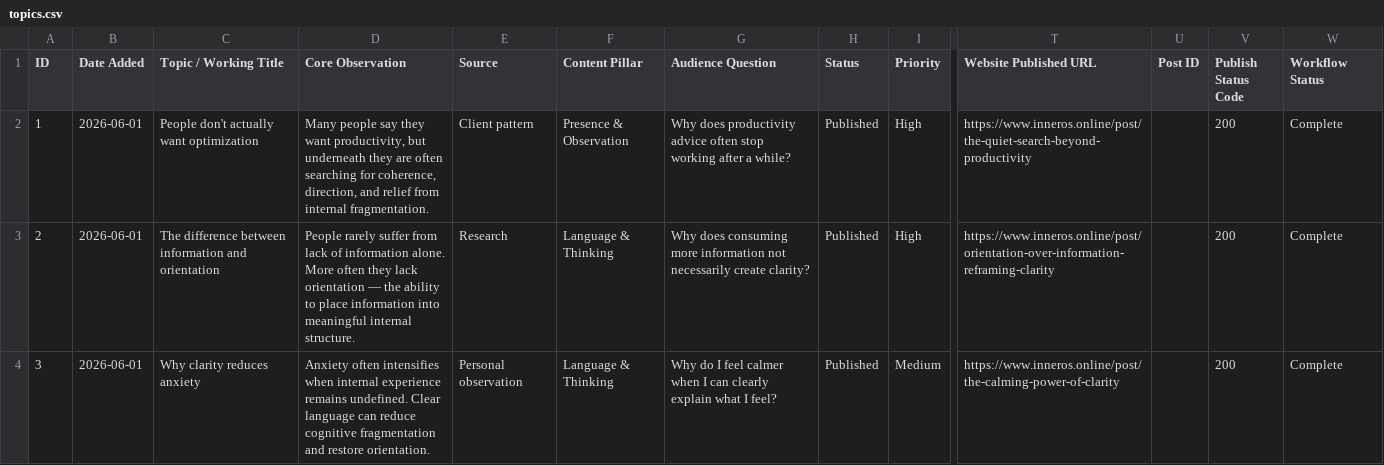
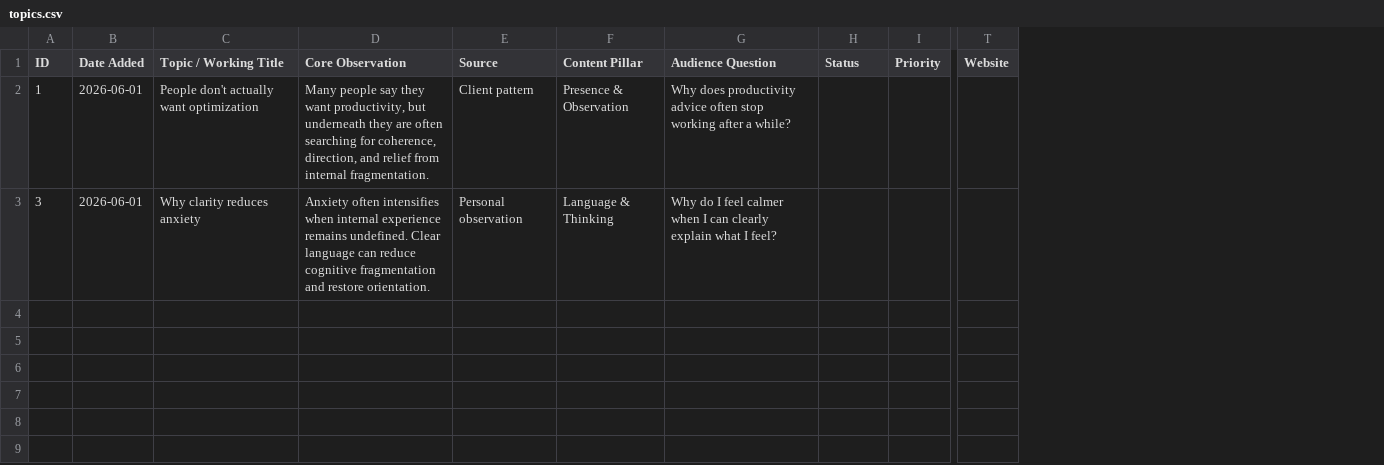
Before and after one commit to ValerieQA/clarity-lab-pipeline, a CSV file: topics.csv, drawn as a sheet; only a part is shown, gaps mark what is left out; removed rows and columns are numbered as before the commit, all else as after; rows hold the shown columns only; the diff names each change by its address in the sheet, - before the commit and + after, or states it on an @@ line.

Commit message:
Update topics.csv

```diff
--- a/topics.csv
+++ b/topics.csv
-column T (Website Published URL), row 2: https://www.inneros.online/post/the-quiet-search-beyond-productivity; row 4: https://www.inneros.online/post/the-calming-power-of-clarity
-column U (Post ID), empty
-column V (Publish Status Code), row 2: 200; row 4: 200
-column W (Workflow Status), row 2: Complete; row 4: Complete
+column T (Website), empty
-H2 (Status): Published
+H2 (Status): (empty)
-I2 (Priority): High
+I2 (Priority): (empty)
-row 3: 2 | 2026-06-01 | The difference between information and orientation | People rarely suffer from lack of information alone. More often they lack orientation — the ability to place information into meaningful internal structure. | Research | Language & Thinking | Why does consuming more information not necessarily create clarity? | Published | High | https://www.inneros.online/post/orientation-over-information-reframing-clarity |  | 200 | Complete
-H3 (Status): Published
+H3 (Status): (empty)
-I3 (Priority): Medium
+I3 (Priority): (empty)
```
